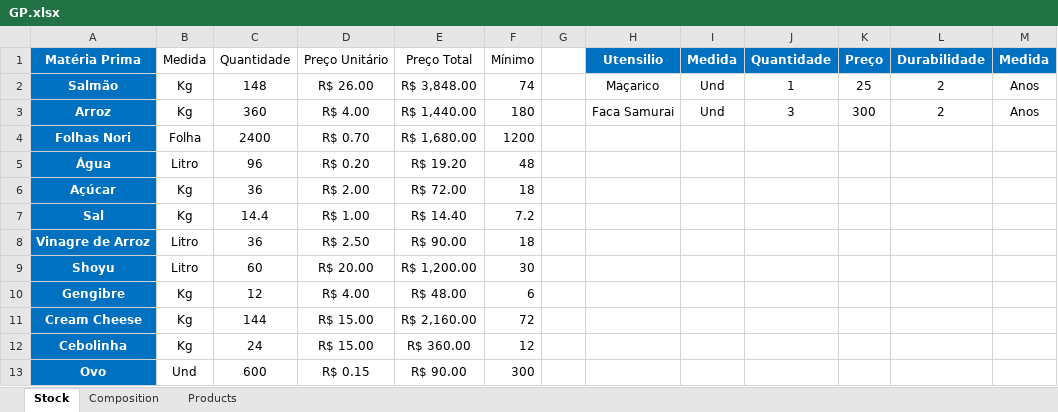
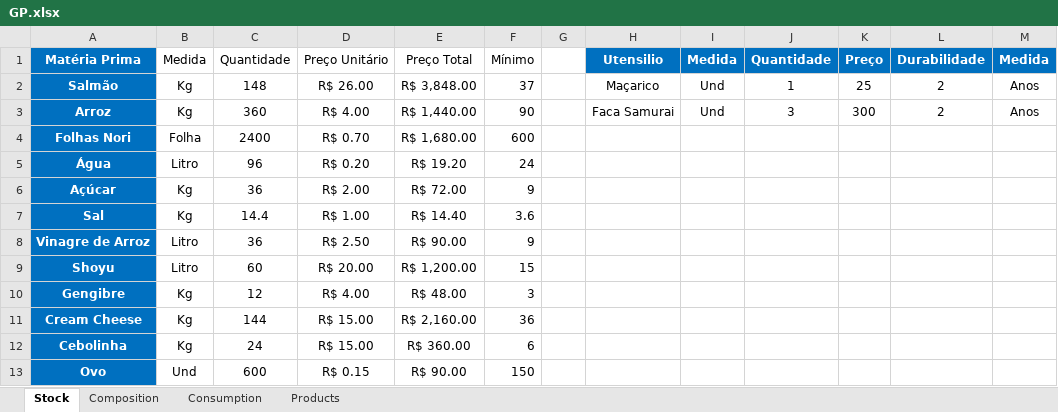
Before and after one commit to abhnerAraujo/Haig, an Excel workbook: spreadsheets/GP.xlsx, sheet Stock, drawn as a sheet; values as stored, in another font and other column widths than the file's, no borders; the diff names each change by its address in the sheet, - before the commit and + after, or states it on an @@ line.

```diff
--- a/spreadsheets/GP.xlsx (sheet Stock)
+++ b/spreadsheets/GP.xlsx (sheet Stock)
+sheet tab: Consumption
-F2: 74
+F2: 37
-F3: 180
+F3: 90
-F4: 1200
+F4: 600
-F5: 48
+F5: 24
-F6: 18
+F6: 9
-F7: 7.2
+F7: 3.6
-F8: 18
+F8: 9
-F9: 30
+F9: 15
-F10: 6
+F10: 3
-F11: 72
+F11: 36
-F12: 12
+F12: 6
-F13: 300
+F13: 150
```
Also changed, not shown: spreadsheets/GP - Copia.xlsx, 1 other file.
